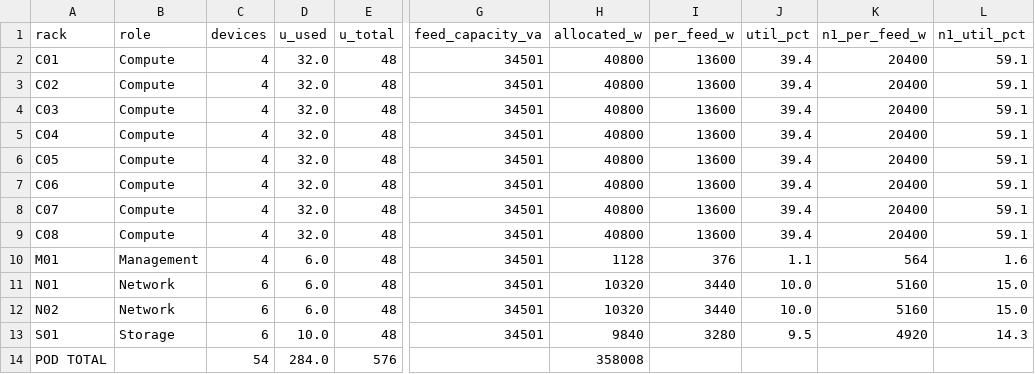
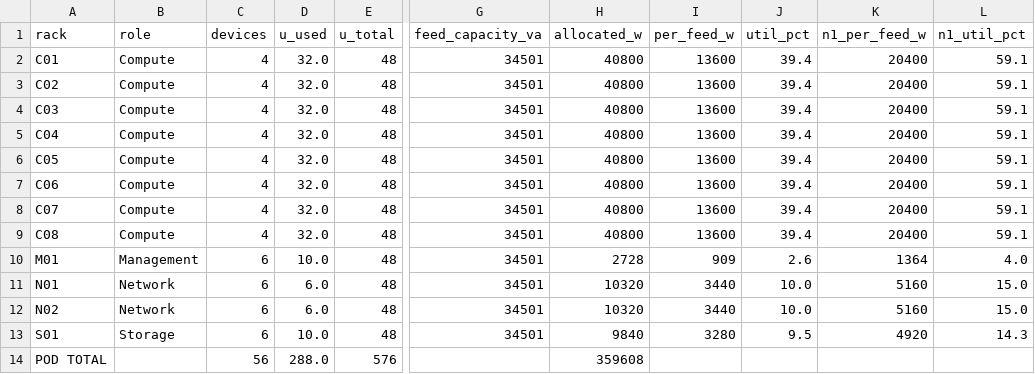
Before and after one commit to patjenkinsGIT/netbox-gpu-pod, a CSV file: exports/power-report.csv, drawn as a sheet; only a part is shown, gaps mark what is left out; the diff names each change by its address in the sheet, - before the commit and + after, or states it on an @@ line.

```diff
--- a/exports/power-report.csv
+++ b/exports/power-report.csv
-C10 (devices): 4
+C10 (devices): 6
-D10 (u_used): 6.0
+D10 (u_used): 10.0
-H10 (allocated_w): 1128
+H10 (allocated_w): 2728
-I10 (per_feed_w): 376
+I10 (per_feed_w): 909
-J10 (util_pct): 1.1
+J10 (util_pct): 2.6
-K10 (n1_per_feed_w): 564
+K10 (n1_per_feed_w): 1364
-L10 (n1_util_pct): 1.6
+L10 (n1_util_pct): 4.0
-C14 (devices): 54
+C14 (devices): 56
-D14 (u_used): 284.0
+D14 (u_used): 288.0
-H14 (allocated_w): 358008
+H14 (allocated_w): 359608
```
Also changed, not shown: exports/cable-schedule.csv, 6 other files.
